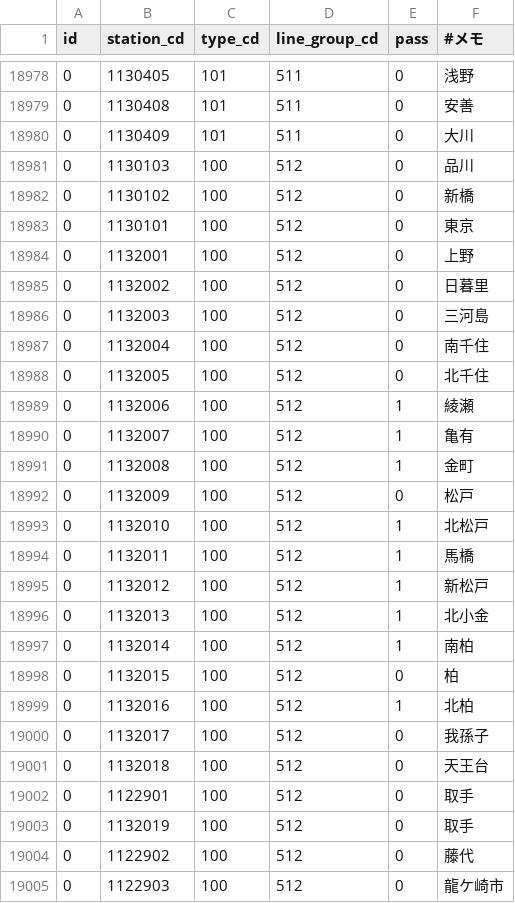
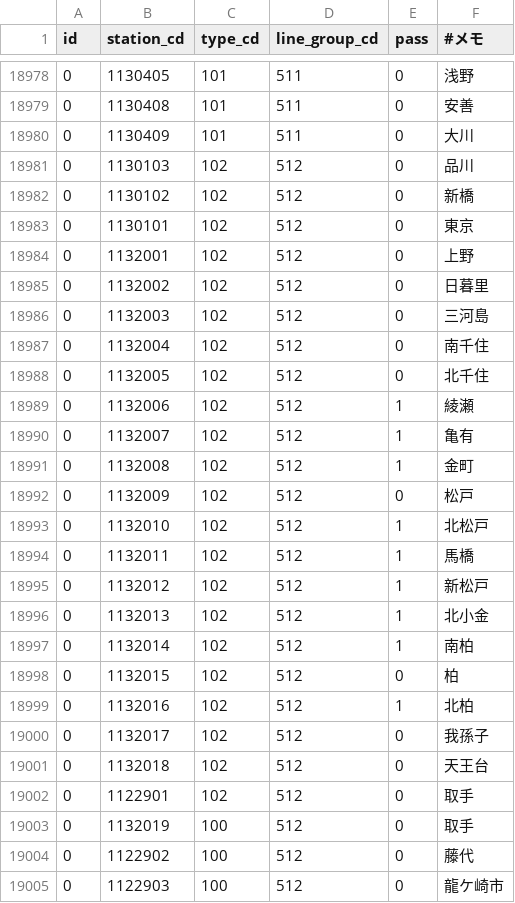
Before and after one commit to mittan12/Migration, a CSV file: data/5!station_station_types.csv, drawn as a sheet; only a part is shown, gaps mark what is left out.

Commit message:
品川〜取手間は通過駅がある限り快速

```diff
--- a/data/5!station_station_types.csv
+++ b/data/5!station_station_types.csv
@@ -18980,24 +18980,24 @@ id,station_cd,type_cd,line_group_cd,pass,#メモ
 0,1130409,101,511,0,大川
-0,1130103,100,512,0,品川
-0,1130102,100,512,0,新橋
-0,1130101,100,512,0,東京
-0,1132001,100,512,0,上野
-0,1132002,100,512,0,日暮里
-0,1132003,100,512,0,三河島
-0,1132004,100,512,0,南千住
-0,1132005,100,512,0,北千住
-0,1132006,100,512,1,綾瀬
-0,1132007,100,512,1,亀有
-0,1132008,100,512,1,金町
-0,1132009,100,512,0,松戸
-0,1132010,100,512,1,北松戸
-0,1132011,100,512,1,馬橋
-0,1132012,100,512,1,新松戸
-0,1132013,100,512,1,北小金
-0,1132014,100,512,1,南柏
-0,1132015,100,512,0,柏
-0,1132016,100,512,1,北柏
-0,1132017,100,512,0,我孫子
-0,1132018,100,512,0,天王台
-0,1122901,100,512,0,取手
+0,1130103,102,512,0,品川
+0,1130102,102,512,0,新橋
+0,1130101,102,512,0,東京
+0,1132001,102,512,0,上野
+0,1132002,102,512,0,日暮里
+0,1132003,102,512,0,三河島
+0,1132004,102,512,0,南千住
+0,1132005,102,512,0,北千住
+0,1132006,102,512,1,綾瀬
+0,1132007,102,512,1,亀有
+0,1132008,102,512,1,金町
+0,1132009,102,512,0,松戸
+0,1132010,102,512,1,北松戸
+0,1132011,102,512,1,馬橋
+0,1132012,102,512,1,新松戸
+0,1132013,102,512,1,北小金
+0,1132014,102,512,1,南柏
+0,1132015,102,512,0,柏
+0,1132016,102,512,1,北柏
+0,1132017,102,512,0,我孫子
+0,1132018,102,512,0,天王台
+0,1122901,102,512,0,取手
 0,1132019,100,512,0,取手
```
